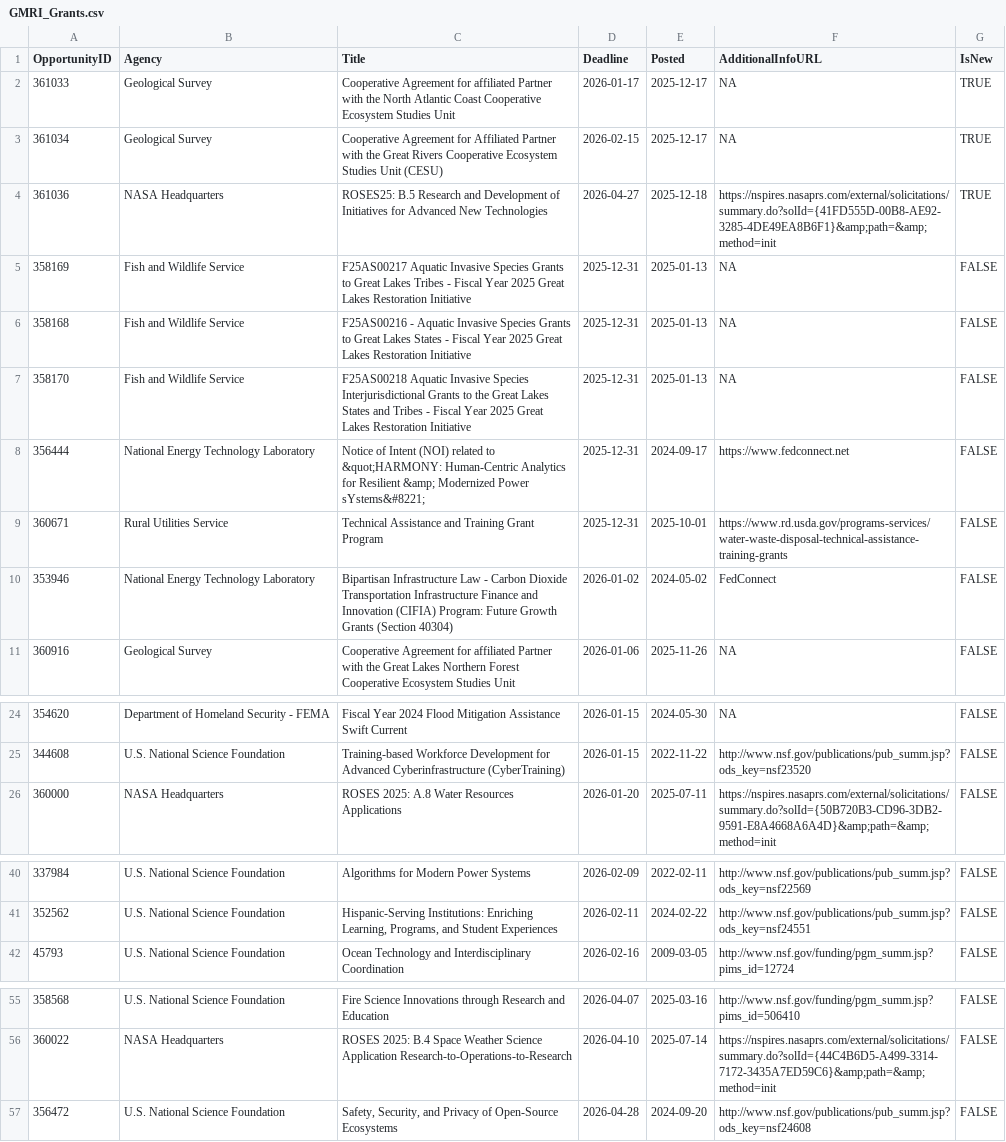
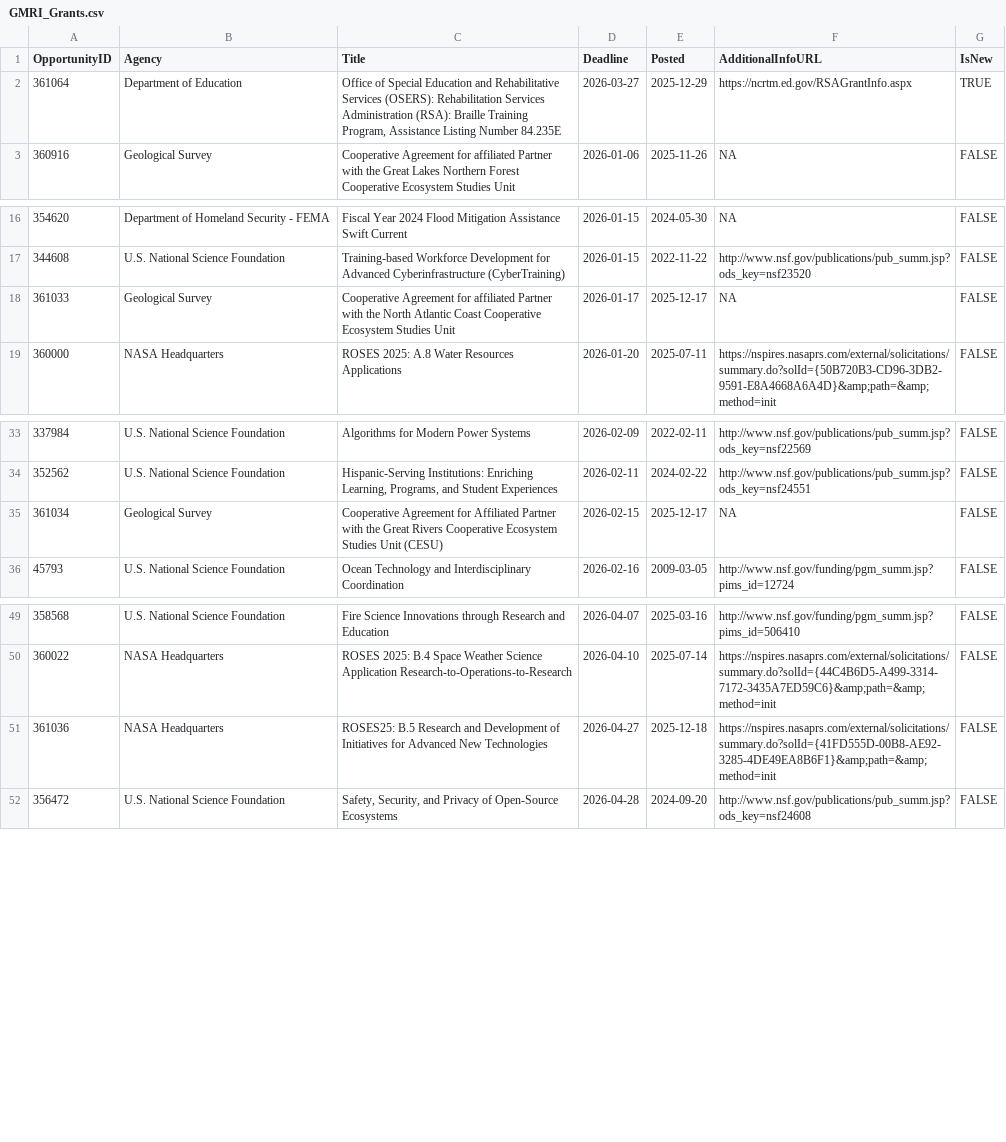
Before and after one commit to aallyn/Fed_Opportunities, a CSV file: GMRI_Grants.csv, drawn as a sheet; only a part is shown, gaps mark what is left out; removed rows and columns are numbered as before the commit, all else as after; the diff names each change by its address in the sheet, - before the commit and + after, or states it on an @@ line.

```diff
--- a/GMRI_Grants.csv
+++ b/GMRI_Grants.csv
-row 2: 361033 | Geological Survey | Cooperative Agreement for affiliated Partner with the North Atlantic Coast Cooperative Ecosystem Studies Unit | 2026-01-17 | 2025-12-17 | NA | TRUE
-row 3: 361034 | Geological Survey | Cooperative Agreement for Affiliated Partner with the Great Rivers Cooperative Ecosystem Studies Unit (CESU) | 2026-02-15 | 2025-12-17 | NA | TRUE
-row 4: 361036 | NASA Headquarters | ROSES25: B.5 Research and Development of Initiatives for Advanced New Technologies | 2026-04-27 | 2025-12-18 | https://nspires.nasaprs.com/external/solicitations/summary.do?solId={41FD555D-00B8-AE92-3285-4DE49EA8B6F1}&amp;path=&amp;method=init | TRUE
-row 5: 358169 | Fish and Wildlife Service | F25AS00217 Aquatic Invasive Species Grants to Great Lakes Tribes - Fiscal Year 2025 Great Lakes Restoration Initiative | 2025-12-31 | 2025-01-13 | NA | FALSE
-row 6: 358168 | Fish and Wildlife Service | F25AS00216 - Aquatic Invasive Species Grants to Great Lakes States - Fiscal Year 2025 Great Lakes Restoration Initiative | 2025-12-31 | 2025-01-13 | NA | FALSE
-row 7: 358170 | Fish and Wildlife Service | F25AS00218 Aquatic Invasive Species Interjurisdictional Grants to the Great Lakes States and Tribes - Fiscal Year 2025 Great Lakes Restoration Initiative | 2025-12-31 | 2025-01-13 | NA | FALSE
-row 8: 356444 | National Energy Technology Laboratory | Notice of Intent (NOI) related to &quot;HARMONY: Human-Centric Analytics for Resilient &amp; Modernized Power sYstems&#8221; | 2025-12-31 | 2024-09-17 | https://www.fedconnect.net | FALSE
-row 9: 360671 | Rural Utilities Service | Technical Assistance and Training Grant Program | 2025-12-31 | 2025-10-01 | https://www.rd.usda.gov/programs-services/water-waste-disposal-technical-assistance-training-grants | FALSE
-row 10: 353946 | National Energy Technology Laboratory | Bipartisan Infrastructure Law - Carbon Dioxide Transportation Infrastructure Finance and Innovation (CIFIA) Program: Future Growth Grants (Section 40304) | 2026-01-02 | 2024-05-02 | FedConnect | FALSE
+row 2: 361064 | Department of Education | Office of Special Education and Rehabilitative Services (OSERS): Rehabilitation Services Administration (RSA): Braille Training Program, Assistance Listing Number 84.235E | 2026-03-27 | 2025-12-29 | https://ncrtm.ed.gov/RSAGrantInfo.aspx | TRUE
+row 18: 361033 | Geological Survey | Cooperative Agreement for affiliated Partner with the North Atlantic Coast Cooperative Ecosystem Studies Unit | 2026-01-17 | 2025-12-17 | NA | FALSE
+row 35: 361034 | Geological Survey | Cooperative Agreement for Affiliated Partner with the Great Rivers Cooperative Ecosystem Studies Unit (CESU) | 2026-02-15 | 2025-12-17 | NA | FALSE
+row 51: 361036 | NASA Headquarters | ROSES25: B.5 Research and Development of Initiatives for Advanced New Technologies | 2026-04-27 | 2025-12-18 | https://nspires.nasaprs.com/external/solicitations/summary.do?solId={41FD555D-00B8-AE92-3285-4DE49EA8B6F1}&amp;path=&amp;method=init | FALSE
```
Also changed, not shown: 1 other file.
